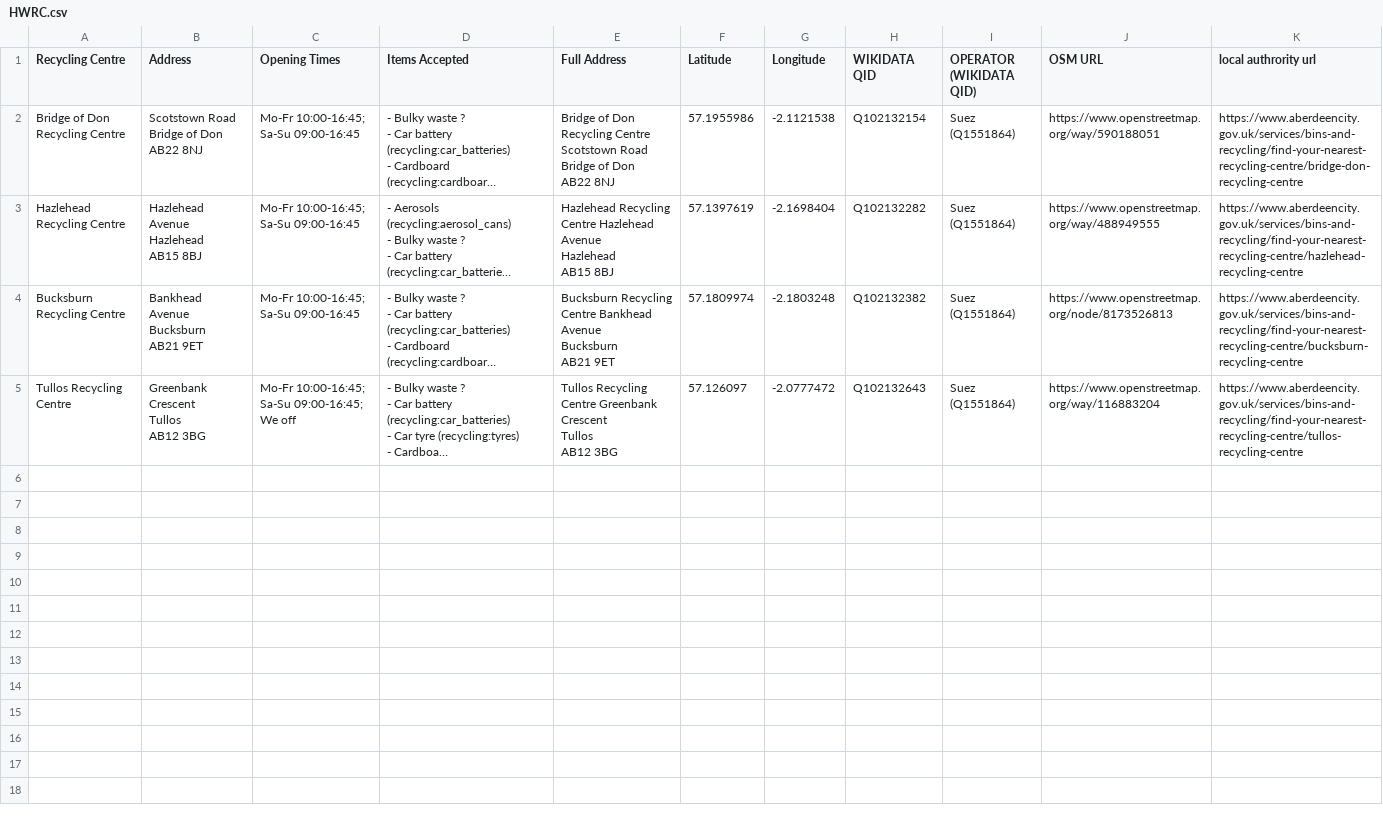
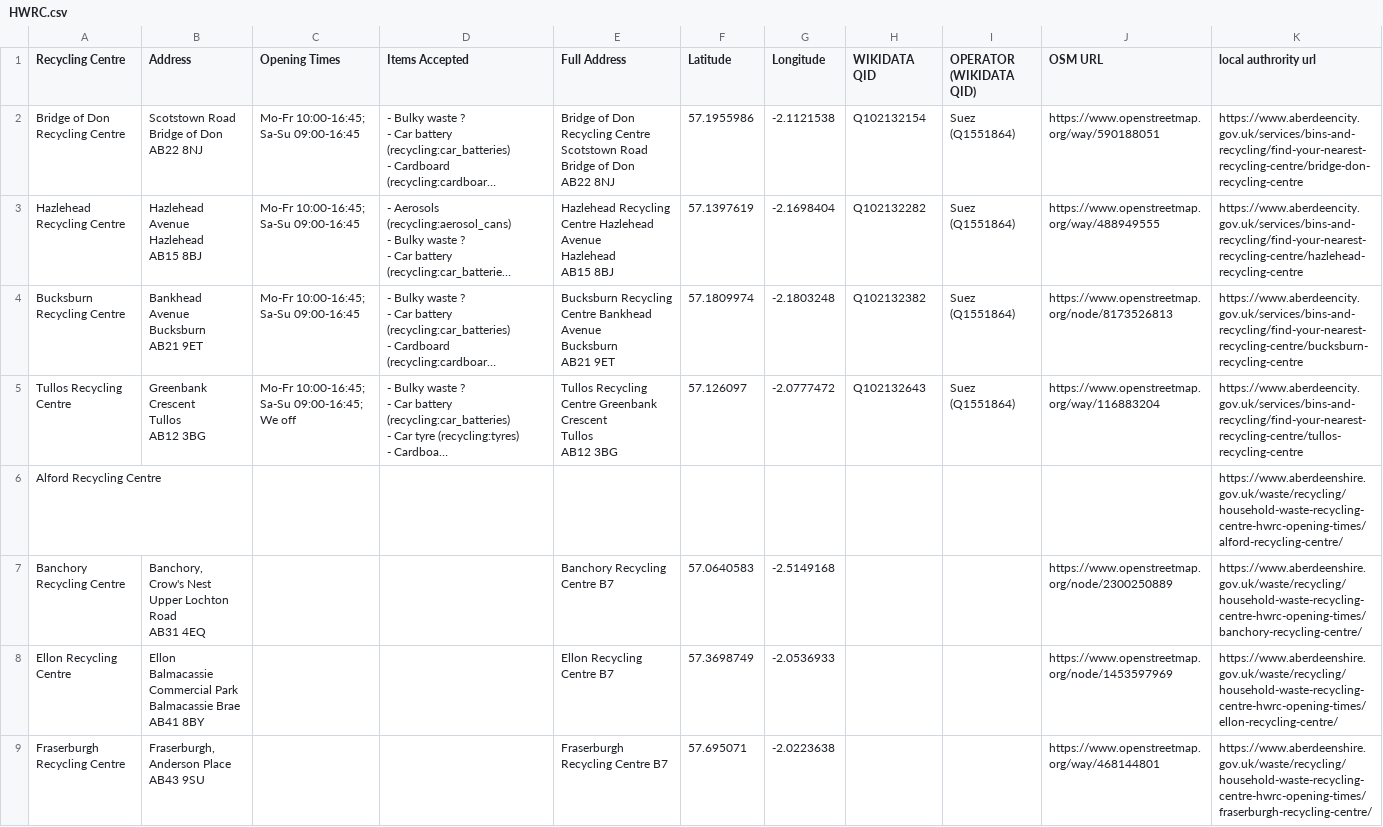
Before and after one commit to CodeTheCity/open_waste_map, a CSV file: HWRC.csv, drawn as a sheet; only a part is shown; long unchanged cells end in …; ↵ is a line break in a cell; the diff covers the shown part only; the diff names each change by its address in the sheet, - before the commit and + after, or states it on an @@ line.

Commit message:
Updated HWRC
Updated HWRC with Aberdeenshire HWRC

```diff
--- a/HWRC.csv
+++ b/HWRC.csv
+row 6: Alford Recycling Centre |  |  |  |  |  |  |  |  |  | https://www.aberdeenshire.gov.uk/waste/recycling/household-waste-recycling-centre-hwrc-opening-times/alford-recycling-centre/
+row 7: Banchory Recycling Centre | Banchory, ↵ Crow's Nest ↵ Upper Lochton Road ↵ AB31 4EQ |  |  | Banchory Recycling Centre B7 | 57.0640583 | -2.5149168 |  |  | https://www.openstreetmap.org/node/2300250889 | https://www.aberdeenshire.gov.uk/waste/recycling/household-waste-recycling-centre-hwrc-opening-times/banchory-recycling-centre/
+row 8: Ellon Recycling Centre | Ellon ↵ Balmacassie Commercial Park ↵ Balmacassie Brae ↵ AB41 8BY |  |  | Ellon Recycling Centre B7 | 57.3698749 | -2.0536933 |  |  | https://www.openstreetmap.org/node/1453597969 | https://www.aberdeenshire.gov.uk/waste/recycling/household-waste-recycling-centre-hwrc-opening-times/ellon-recycling-centre/
+row 9: Fraserburgh Recycling Centre | Fraserburgh, ↵ Anderson Place ↵ AB43 9SU |  |  | Fraserburgh Recycling Centre B7 | 57.695071 | -2.0223638 |  |  | https://www.openstreetmap.org/way/468144801 | https://www.aberdeenshire.gov.uk/waste/recycling/household-waste-recycling-centre-hwrc-opening-times/fraserburgh-recycling-centre/
```
Also changed, not shown: 11 added rows elsewhere in this file.
